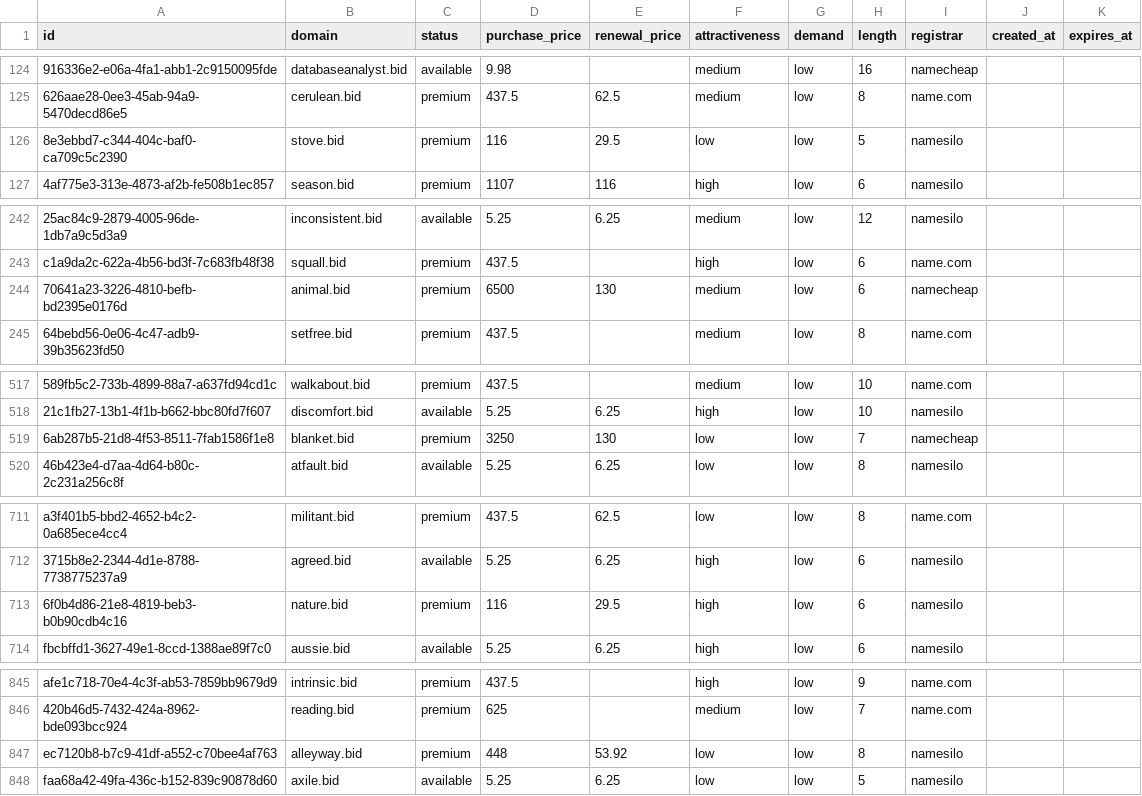
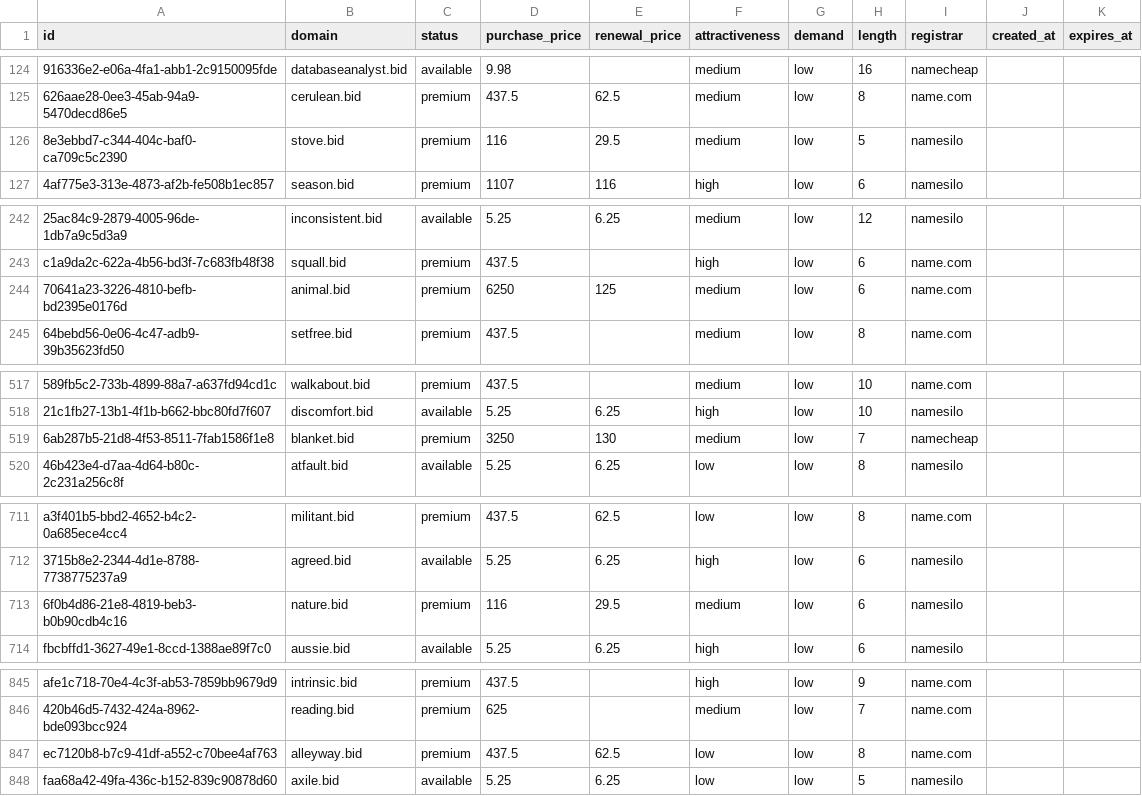
Before and after one commit to UniqueDomains/bid-oneword-domains, a CSV file: bid.csv, drawn as a sheet; only a part is shown, gaps mark what is left out; the diff covers the shown part only; the diff names each change by its address in the sheet, - before the commit and + after, or states it on an @@ line.

Commit message:
Domains update

```diff
--- a/bid.csv
+++ b/bid.csv
-F126 (attractiveness): low
+F126 (attractiveness): medium
-D244 (purchase_price): 6500
+D244 (purchase_price): 6250
-E244 (renewal_price): 130
+E244 (renewal_price): 125
-I244 (registrar): namecheap
+I244 (registrar): name.com
-F519 (attractiveness): low
+F519 (attractiveness): medium
-F713 (attractiveness): high
+F713 (attractiveness): medium
-D847 (purchase_price): 448
+D847 (purchase_price): 437.5
-E847 (renewal_price): 53.92
+E847 (renewal_price): 62.5
-I847 (registrar): namesilo
+I847 (registrar): name.com
```
Also changed, not shown: 1 edited cell elsewhere in this file, 4 other files.
